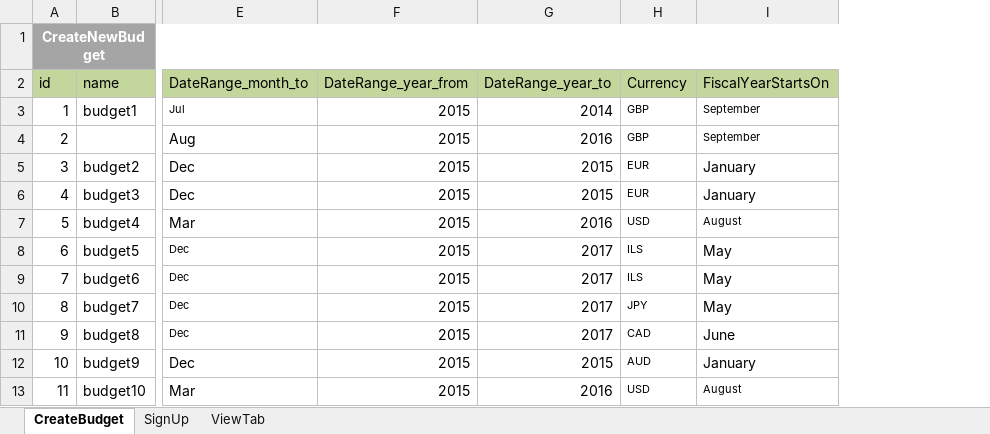
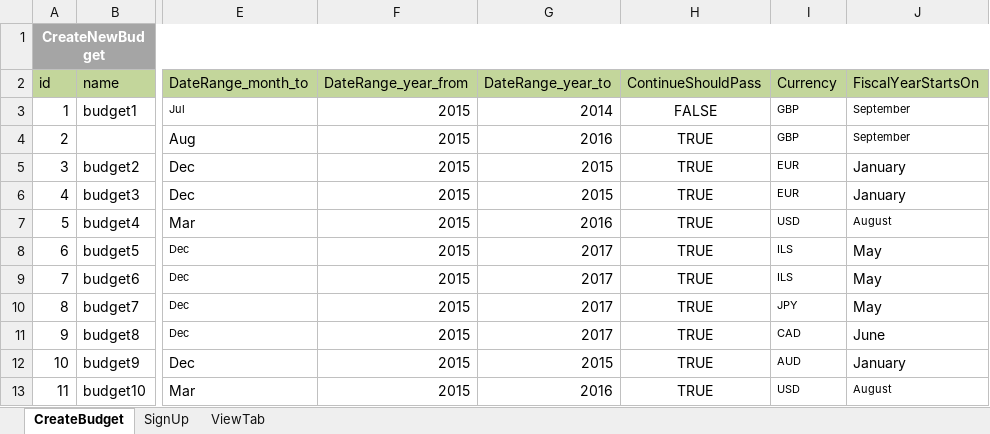
Before and after one commit to AhlamMansour/Budgeta, an Excel workbook: src/main/java/resources/CreateBudget_TC.xlsx, sheet CreateBudget, drawn as a sheet; only a part is shown, gaps mark what is left out; values as stored, in another font and other column widths than the file's, no borders; the diff names each change by its address in the sheet, - before the commit and + after, or states it on an @@ line.

```diff
--- a/src/main/java/resources/CreateBudget_TC.xlsx (sheet CreateBudget)
+++ b/src/main/java/resources/CreateBudget_TC.xlsx (sheet CreateBudget)
+column H (ContinueShouldPass), rows 3-13: FALSE | TRUE | TRUE | TRUE | TRUE | TRUE | TRUE | TRUE | TRUE | TRUE | TRUE
```
Also changed, not shown: 2 other files.
